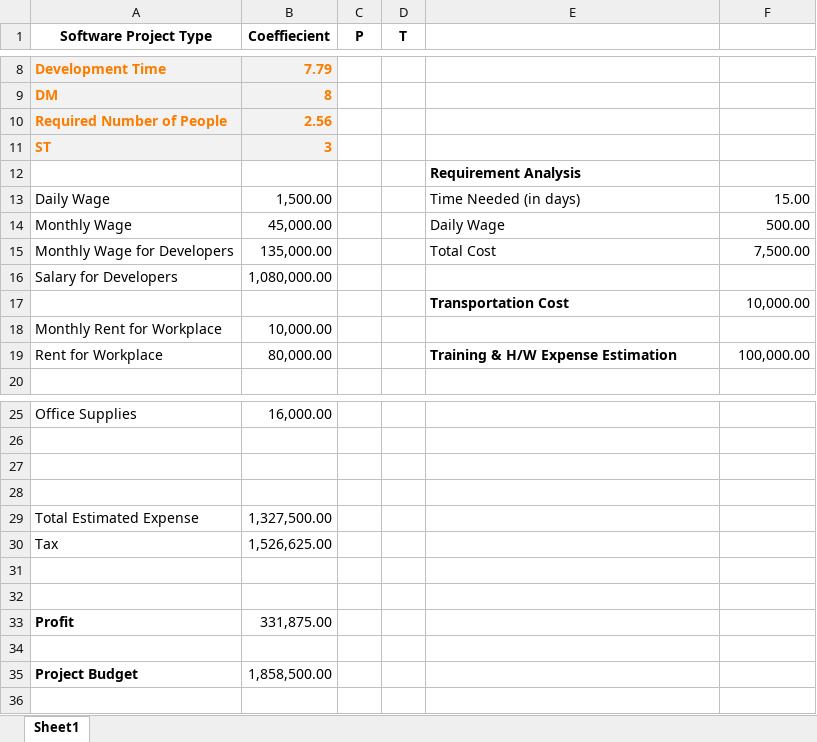
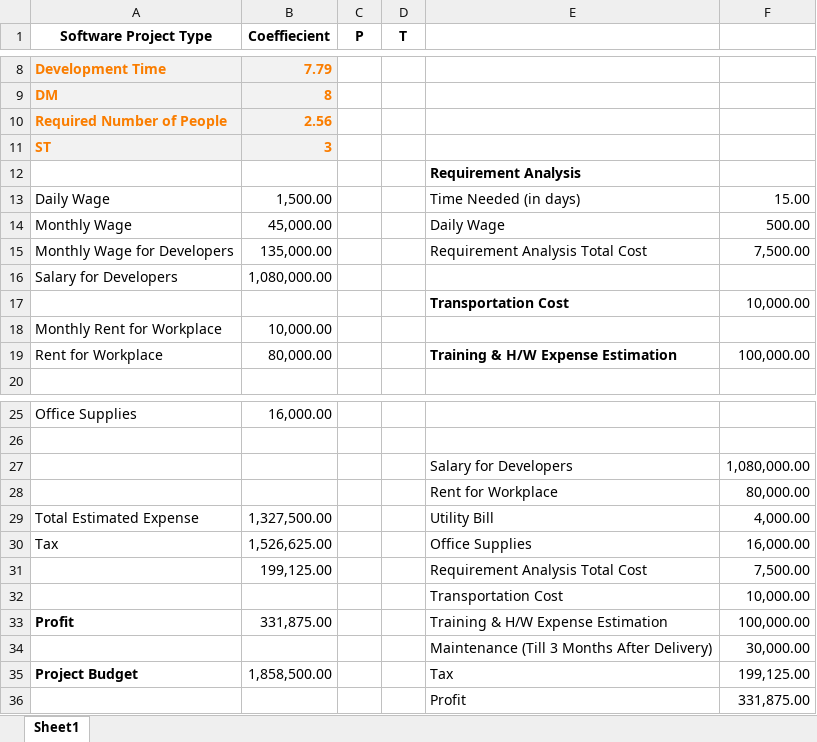
Before and after one commit to b1sh4l/RDMS, an Excel workbook: 8.SE_SwProjectEstimation.xlsx, sheet Sheet1, drawn as a sheet; only a part is shown, gaps mark what is left out; values as stored, in another font and other column widths than the file's, no borders; charts and pictures not drawn; the diff names each change by its address in the sheet, - before the commit and + after, or states it on an @@ line.

```diff
--- a/8.SE_SwProjectEstimation.xlsx (sheet Sheet1)
+++ b/8.SE_SwProjectEstimation.xlsx (sheet Sheet1)
-E15: Total Cost
+E15: Requirement Analysis Total Cost
-row 27: (empty)
+row 27:  |  |  |  | Salary for Developers | 1,080,000.00
-row 28: (empty)
+row 28:  |  |  |  | Rent for Workplace | 80,000.00
-E29: (empty)
+E29: Utility Bill
-F29: (empty)
+F29: 4,000.00
-E30: (empty)
+E30: Office Supplies
-F30: (empty)
+F30: 16,000.00
-row 31: (empty)
+row 31:  | 199,125.00 |  |  | Requirement Analysis Total Cost | 7,500.00
-row 32: (empty)
+row 32:  |  |  |  | Transportation Cost | 10,000.00
-E33: (empty)
+E33: Training & H/W Expense Estimation
-F33: (empty)
+F33: 100,000.00
-row 34: (empty)
+row 34:  |  |  |  | Maintenance (Till 3 Months After Delivery) | 30,000.00
-E35: (empty)
+E35: Tax
-F35: (empty)
+F35: 199,125.00
+row 36:  |  |  |  | Profit | 331,875.00
```
Also changed, not shown: charts or pictures, 15 other files.
